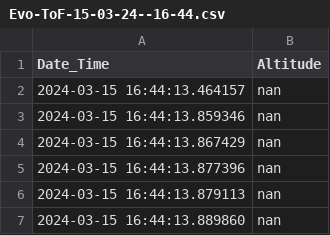
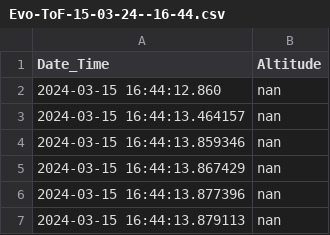
Before and after one commit to QUB-ASL/bzzz, a CSV file: Evo-ToF-15-03-24--16-44.csv, drawn as a sheet; only a part is shown; the shorter side is filled out with more unchanged rows; the diff names each change by its address in the sheet, - before the commit and + after, or states it on an @@ line.

```diff
--- a/Evo-ToF-15-03-24--16-44.csv
+++ b/Evo-ToF-15-03-24--16-44.csv
+row 2: 2024-03-15 16:44:12.860 | nan
```
Also changed, not shown: 9 other files.
